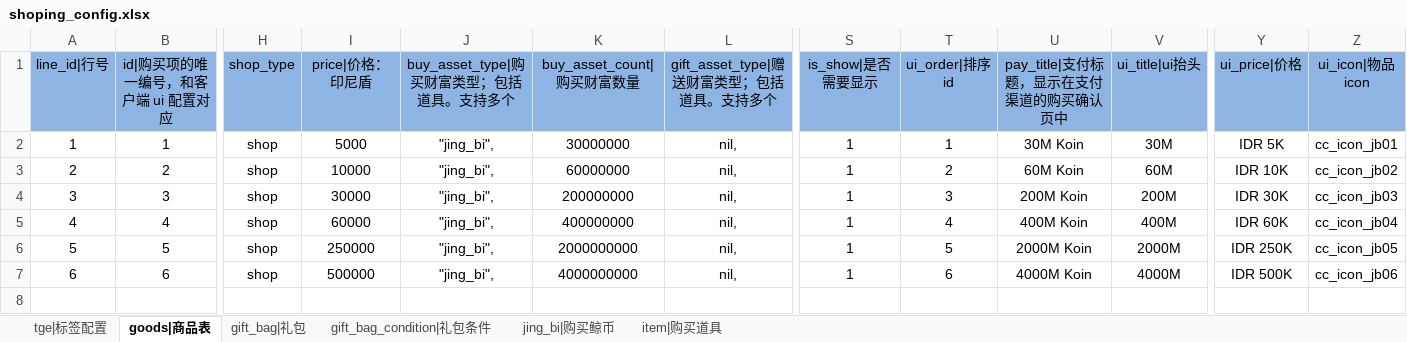
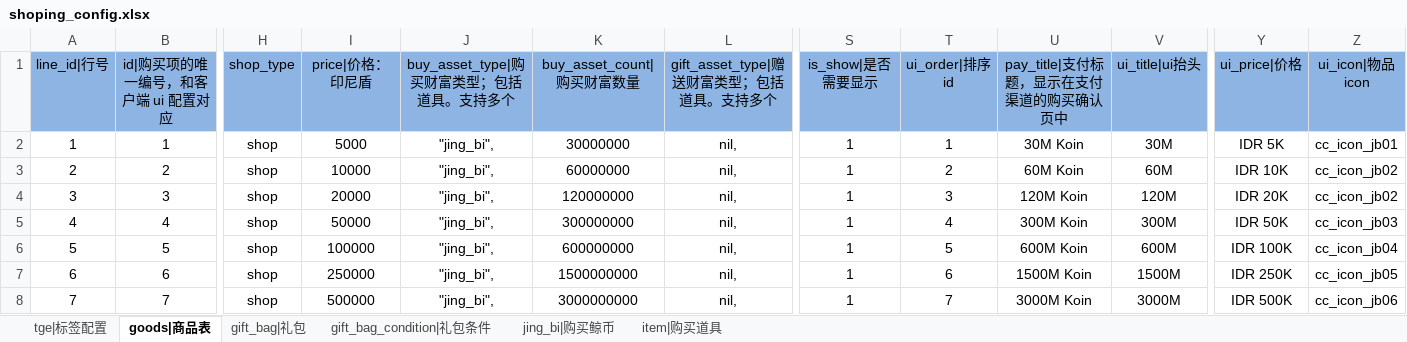
Before and after one commit to ganshuangfeng/JY_DominoMaster_Doc, an Excel workbook: shoping_config.xlsx, sheet goods|商品表, drawn as a sheet; only a part is shown, gaps mark what is left out; values as stored, in another font and other column widths than the file's, no borders; rows hold the shown columns only; the diff names each change by its address in the sheet, - before the commit and + after, or states it on an @@ line.

Commit message:
修改商店表

```diff
--- a/shoping_config.xlsx (sheet goods|商品表)
+++ b/shoping_config.xlsx (sheet goods|商品表)
-I4 (price|价格：印尼盾): 30000
+I4 (price|价格：印尼盾): 20000
-K4 (buy_asset_count|购买财富数量): 200000000
+K4 (buy_asset_count|购买财富数量): 120000000
-U4 (pay_title|支付标题，显示在支付渠道的购买确认页中): 200M Koin
+U4 (pay_title|支付标题，显示在支付渠道的购买确认页中): 120M Koin
-V4 (ui_title|ui抬头): 200M
+V4 (ui_title|ui抬头): 120M
-Y4 (ui_price|价格): IDR 30K
+Y4 (ui_price|价格): IDR 20K
-Z4 (ui_icon|物品icon): cc_icon_jb03
+Z4 (ui_icon|物品icon): cc_icon_jb02
-I5 (price|价格：印尼盾): 60000
+I5 (price|价格：印尼盾): 50000
-K5 (buy_asset_count|购买财富数量): 400000000
+K5 (buy_asset_count|购买财富数量): 300000000
-U5 (pay_title|支付标题，显示在支付渠道的购买确认页中): 400M Koin
+U5 (pay_title|支付标题，显示在支付渠道的购买确认页中): 300M Koin
-V5 (ui_title|ui抬头): 400M
+V5 (ui_title|ui抬头): 300M
-Y5 (ui_price|价格): IDR 60K
+Y5 (ui_price|价格): IDR 50K
-Z5 (ui_icon|物品icon): cc_icon_jb04
+Z5 (ui_icon|物品icon): cc_icon_jb03
-I6 (price|价格：印尼盾): 250000
+I6 (price|价格：印尼盾): 100000
-K6 (buy_asset_count|购买财富数量): 2000000000
+K6 (buy_asset_count|购买财富数量): 600000000
-U6 (pay_title|支付标题，显示在支付渠道的购买确认页中): 2000M Koin
+U6 (pay_title|支付标题，显示在支付渠道的购买确认页中): 600M Koin
-V6 (ui_title|ui抬头): 2000M
+V6 (ui_title|ui抬头): 600M
-Y6 (ui_price|价格): IDR 250K
+Y6 (ui_price|价格): IDR 100K
-Z6 (ui_icon|物品icon): cc_icon_jb05
+Z6 (ui_icon|物品icon): cc_icon_jb04
-I7 (price|价格：印尼盾): 500000
+I7 (price|价格：印尼盾): 250000
-K7 (buy_asset_count|购买财富数量): 4000000000
+K7 (buy_asset_count|购买财富数量): 1500000000
-U7 (pay_title|支付标题，显示在支付渠道的购买确认页中): 4000M Koin
+U7 (pay_title|支付标题，显示在支付渠道的购买确认页中): 1500M Koin
-V7 (ui_title|ui抬头): 4000M
+V7 (ui_title|ui抬头): 1500M
-Y7 (ui_price|价格): IDR 500K
+Y7 (ui_price|价格): IDR 250K
-Z7 (ui_icon|物品icon): cc_icon_jb06
+Z7 (ui_icon|物品icon): cc_icon_jb05
+row 8: 7 | 7 | shop | 500000 | "jing_bi", | 3000000000 | nil, | 1 | 7 | 3000M Koin | 3000M | IDR 500K | cc_icon_jb06
```
